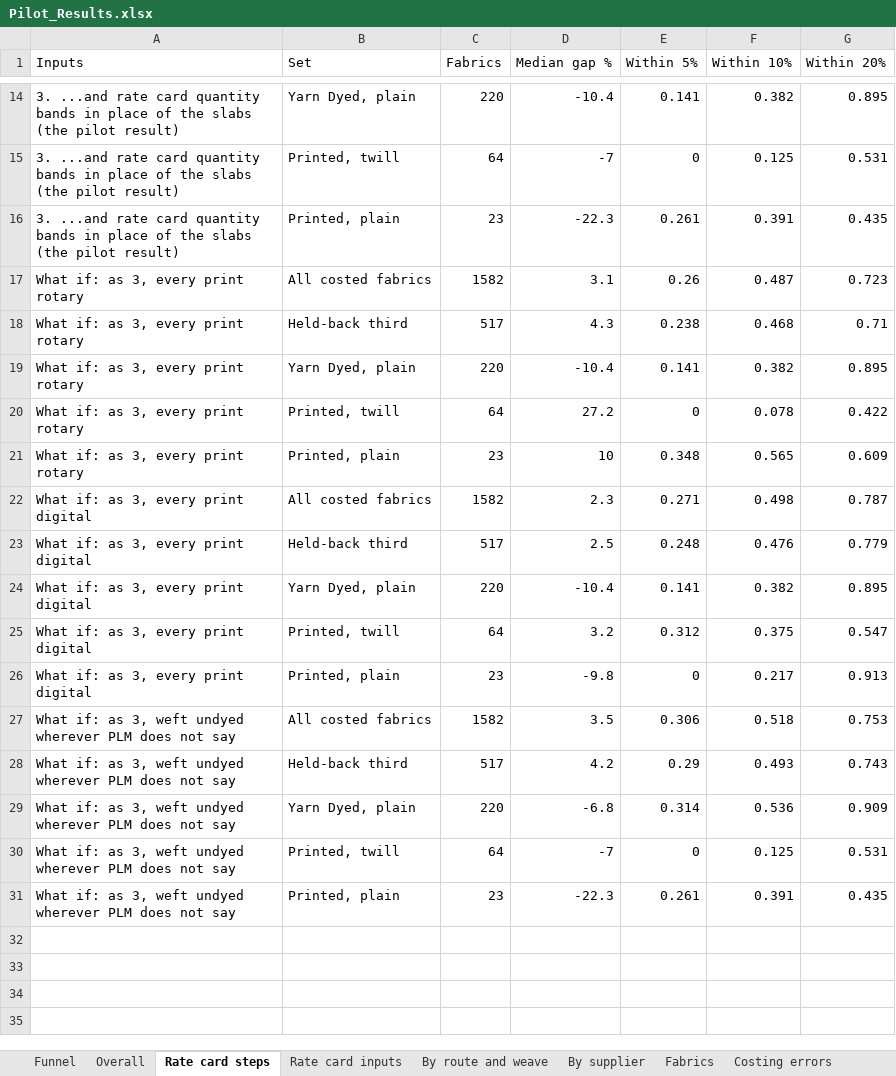
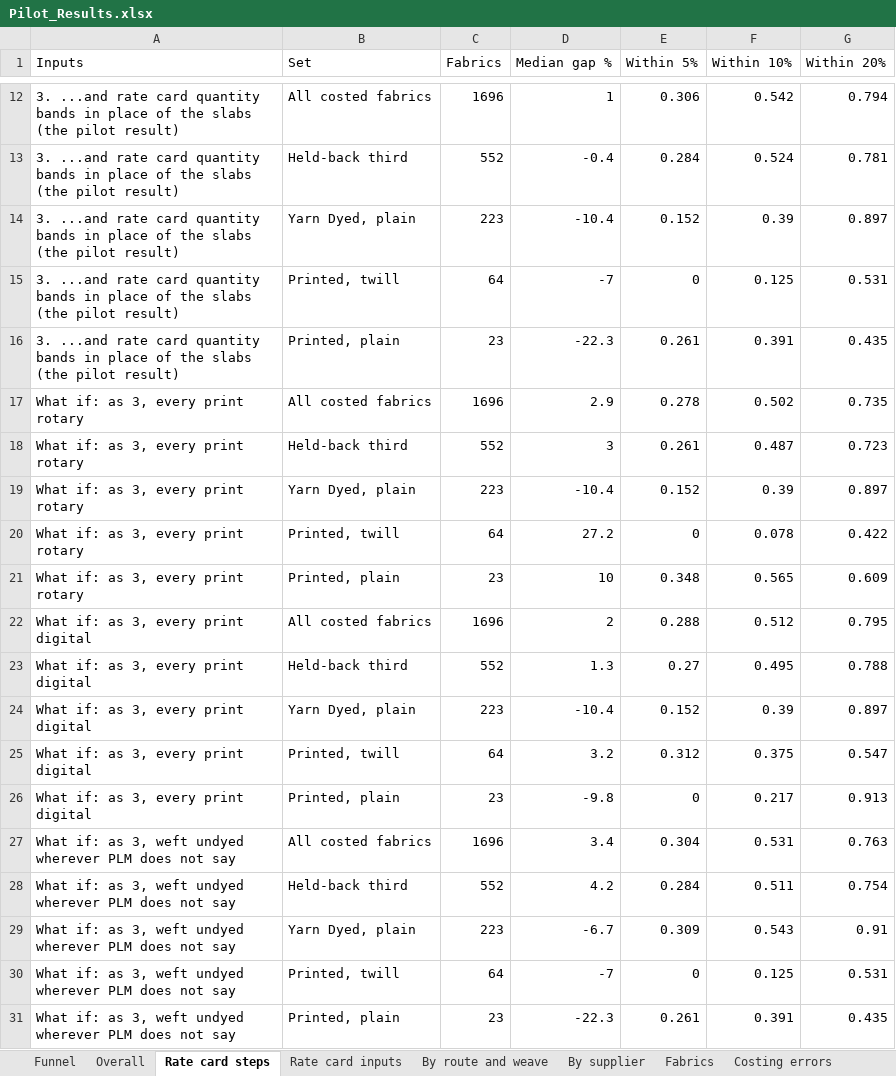
Before and after one commit to gnanaprakash-dev108/rightprice, an Excel workbook: pilot/Pilot_Results.xlsx, sheet Rate card steps, drawn as a sheet; only a part is shown, gaps mark what is left out; values as stored, in another font and other column widths than the file's, no borders; removed rows and columns are numbered as before the commit, all else as after; the diff covers the shown part only; the diff names each change by its address in the sheet, - before the commit and + after, or states it on an @@ line.

```diff
--- a/pilot/Pilot_Results.xlsx (sheet Rate card steps)
+++ b/pilot/Pilot_Results.xlsx (sheet Rate card steps)
+row 12: 3. ...and rate card quantity bands in place of the slabs (the pilot result) | All costed fabrics | 1696 | 1 | 0.306 | 0.542 | 0.794
+row 13: 3. ...and rate card quantity bands in place of the slabs (the pilot result) | Held-back third | 552 | -0.4 | 0.284 | 0.524 | 0.781
-C14 (Fabrics): 220
+C14 (Fabrics): 223
-E14 (Within 5%): 0.141
+E14 (Within 5%): 0.152
-F14 (Within 10%): 0.382
+F14 (Within 10%): 0.39
-G14 (Within 20%): 0.895
+G14 (Within 20%): 0.897
+row 17: What if: as 3, every print rotary | All costed fabrics | 1696 | 2.9 | 0.278 | 0.502 | 0.735
-B18 (Set): All costed fabrics
+B18 (Set): Held-back third
-C18 (Fabrics): 1582
+C18 (Fabrics): 552
-D18 (Median gap %): 3.1
+D18 (Median gap %): 3
-E18 (Within 5%): 0.26
+E18 (Within 5%): 0.261
-row 18: What if: as 3, every print rotary | Held-back third | 517 | 4.3 | 0.238 | 0.468 | 0.71
-C19 (Fabrics): 220
+C19 (Fabrics): 223
-E19 (Within 5%): 0.141
+E19 (Within 5%): 0.152
-F19 (Within 10%): 0.382
+F19 (Within 10%): 0.39
-G19 (Within 20%): 0.895
+G19 (Within 20%): 0.897
-row 22: What if: as 3, every print digital | All costed fabrics | 1582 | 2.3 | 0.271 | 0.498 | 0.787
-row 23: What if: as 3, every print digital | Held-back third | 517 | 2.5 | 0.248 | 0.476 | 0.779
+row 22: What if: as 3, every print digital | All costed fabrics | 1696 | 2 | 0.288 | 0.512 | 0.795
+row 23: What if: as 3, every print digital | Held-back third | 552 | 1.3 | 0.27 | 0.495 | 0.788
-C24 (Fabrics): 220
+C24 (Fabrics): 223
-E24 (Within 5%): 0.141
+E24 (Within 5%): 0.152
-F24 (Within 10%): 0.382
+F24 (Within 10%): 0.39
-G24 (Within 20%): 0.895
+G24 (Within 20%): 0.897
-row 27: What if: as 3, weft undyed wherever PLM does not say | All costed fabrics | 1582 | 3.5 | 0.306 | 0.518 | 0.753
+row 27: What if: as 3, weft undyed wherever PLM does not say | All costed fabrics | 1696 | 3.4 | 0.304 | 0.531 | 0.763
-C28 (Fabrics): 517
+C28 (Fabrics): 552
-E28 (Within 5%): 0.29
+E28 (Within 5%): 0.284
-F28 (Within 10%): 0.493
+F28 (Within 10%): 0.511
-G28 (Within 20%): 0.743
+G28 (Within 20%): 0.754
-row 29: What if: as 3, weft undyed wherever PLM does not say | Yarn Dyed, plain | 220 | -6.8 | 0.314 | 0.536 | 0.909
+row 29: What if: as 3, weft undyed wherever PLM does not say | Yarn Dyed, plain | 223 | -6.7 | 0.309 | 0.543 | 0.91
```
Also changed, not shown: 6 added rows and 8 removed rows elsewhere in this sheet, sheet Fabrics, sheet Not costed, sheet By route and weave, sheet By supplier, sheet Rate card inputs, sheet Overall, 3 more sheets, pilot/Proposed_Rate_Changes.xlsx, 2 other files.
